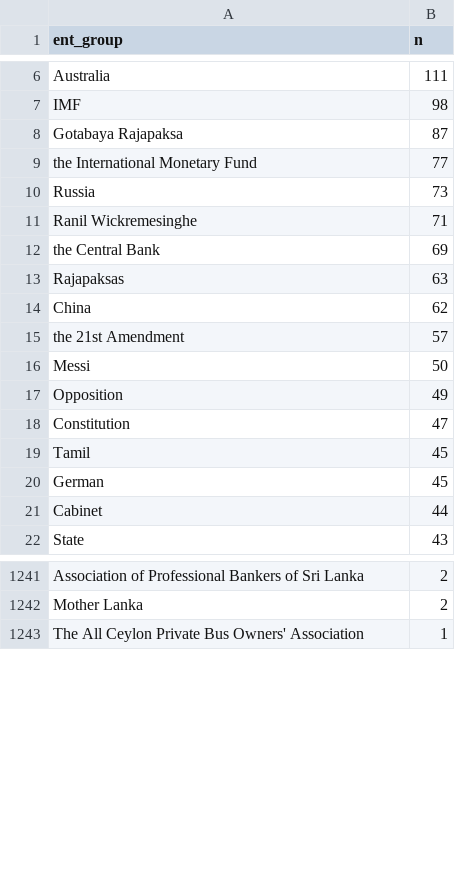
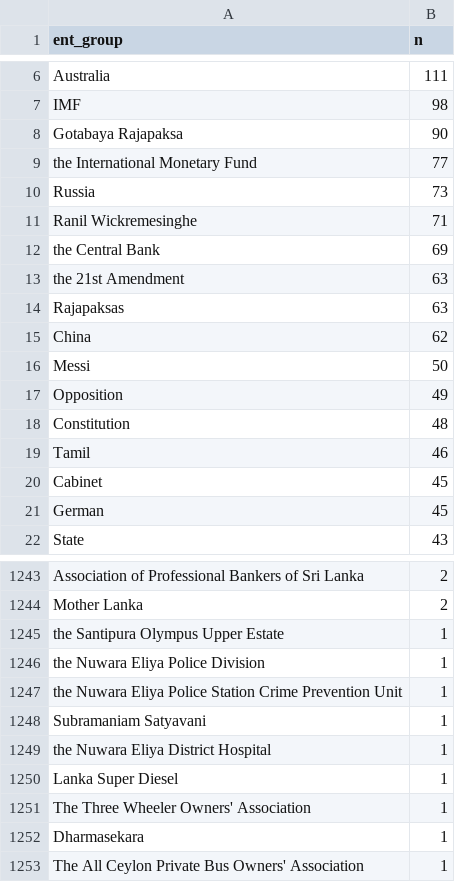
Before and after one commit to nuuuwan/news_lk2, a TSV file: trending.tsv, drawn as a sheet; only a part is shown, gaps mark what is left out; the diff covers the shown part only.

Commit message:
Updated data Sun Jun 26 05:17:49 UTC 2022

```diff
--- a/trending.tsv
+++ b/trending.tsv
@@ -7,3 +7,3 @@ Australia	111
 IMF	98
-Gotabaya Rajapaksa	87
+Gotabaya Rajapaksa	90
 the International Monetary Fund	77
@@ -12,11 +12,11 @@ Ranil Wickremesinghe	71
 the Central Bank	69
+the 21st Amendment	63
 Rajapaksas	63
 China	62
-the 21st Amendment	57
 Messi	50
 Opposition	49
-Constitution	47
-Tamil	45
+Constitution	48
+Tamil	46
+Cabinet	45
 German	45
-Cabinet	44
 State	43
@@ -1242,2 +1244,10 @@ Association of Professional Bankers of Sri Lanka	2
 Mother Lanka	2
+the Santipura Olympus Upper Estate	1
+the Nuwara Eliya Police Division	1
+the Nuwara Eliya Police Station Crime Prevention Unit	1
+Subramaniam Satyavani	1
+the Nuwara Eliya District Hospital	1
+Lanka Super Diesel	1
+The Three Wheeler Owners' Association	1
+Dharmasekara	1
 The All Ceylon Private Bus Owners' Association	1
```
Also changed, not shown: 11 added rows, 9 removed rows and 2 edited cells elsewhere in this file, 10 other files.
